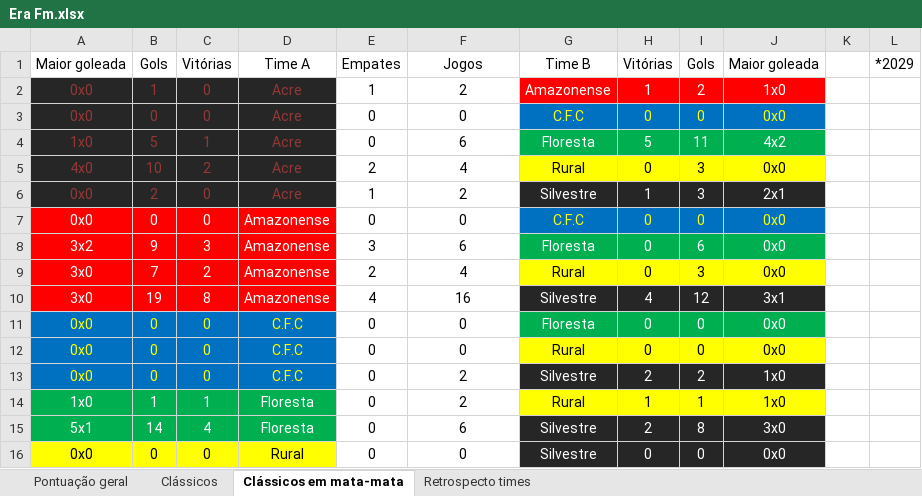
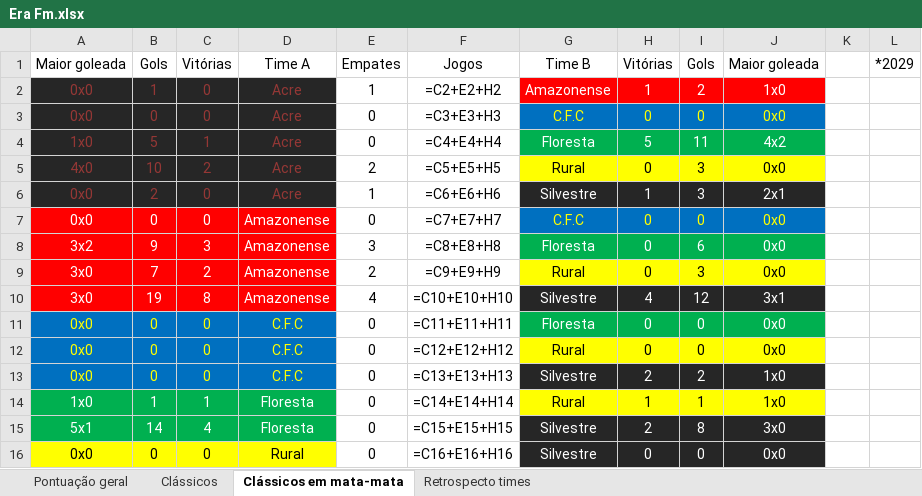
Before and after one commit to Jose-Edu/Saga-Acreana, an Excel workbook: Era Fm.xlsx, sheet Clássicos em mata-mata, drawn as a sheet; values as stored, in another font and other column widths than the file's, no borders; formulas without a stored value are shown as written; 1 other sheet too large or unreadable and not compared; the diff names each change by its address in the sheet, - before the commit and + after, or states it on an @@ line.

```diff
--- a/Era Fm.xlsx (sheet Clássicos em mata-mata)
+++ b/Era Fm.xlsx (sheet Clássicos em mata-mata)
-F2: 2
+F2: =C2+E2+H2
-F3: 0
+F3: =C3+E3+H3
-F4: 6
+F4: =C4+E4+H4
-F5: 4
+F5: =C5+E5+H5
-F6: 2
+F6: =C6+E6+H6
-F7: 0
+F7: =C7+E7+H7
-F8: 6
+F8: =C8+E8+H8
-F9: 4
+F9: =C9+E9+H9
-F10: 16
+F10: =C10+E10+H10
-F11: 0
+F11: =C11+E11+H11
-F12: 0
+F12: =C12+E12+H12
-F13: 2
+F13: =C13+E13+H13
-F14: 2
+F14: =C14+E14+H14
-F15: 6
+F15: =C15+E15+H15
-F16: 0
+F16: =C16+E16+H16
```
Also changed, not shown: sheet Pontuação geral, sheet Clássicos, 4 other files.
